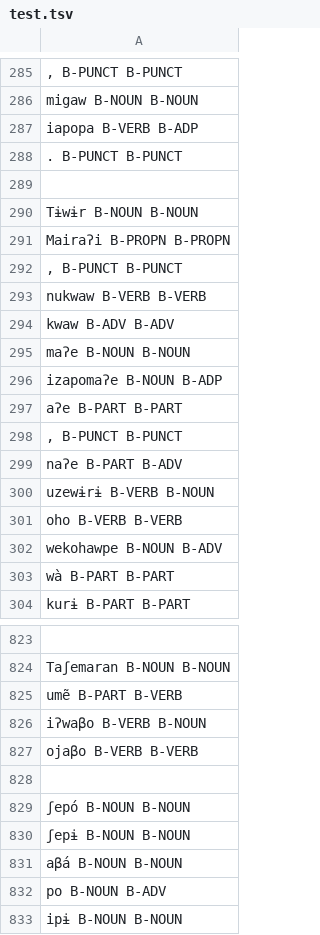
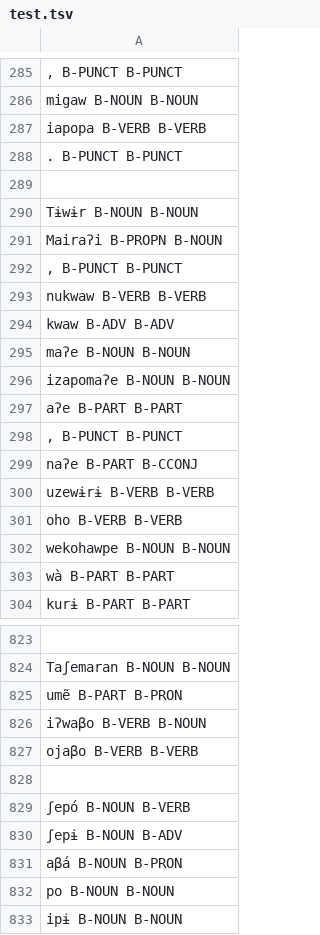
Before and after one commit to FredericBlum/ZeroShotTupian, a TSV file: models/resources/taggers/my-upos-3/test.tsv, drawn as a sheet; only a part is shown, gaps mark what is left out; the diff covers the shown part only; the diff names each change by its address in the sheet, - before the commit and + after, or states it on an @@ line.

```diff
--- a/models/resources/taggers/my-upos-3/test.tsv
+++ b/models/resources/taggers/my-upos-3/test.tsv
-A287: iapopa B-VERB B-ADP
+A287: iapopa B-VERB B-VERB
-A291: Mairaʔi B-PROPN B-PROPN
+A291: Mairaʔi B-PROPN B-NOUN
-A296: izapomaʔe B-NOUN B-ADP
+A296: izapomaʔe B-NOUN B-NOUN
-A299: naʔe B-PART B-ADV
+A299: naʔe B-PART B-CCONJ
-A300: uzewɨrɨ B-VERB B-NOUN
+A300: uzewɨrɨ B-VERB B-VERB
-A302: wekohawpe B-NOUN B-ADV
+A302: wekohawpe B-NOUN B-NOUN
-A825: umẽ B-PART B-VERB
+A825: umẽ B-PART B-PRON
-A829: ʃepó B-NOUN B-NOUN
+A829: ʃepó B-NOUN B-VERB
-A830: ʃepɨ B-NOUN B-NOUN
+A830: ʃepɨ B-NOUN B-ADV
-A831: aβá B-NOUN B-NOUN
+A831: aβá B-NOUN B-PRON
-A832: po B-NOUN B-ADV
+A832: po B-NOUN B-NOUN
```
Also changed, not shown: 3 added rows, 3 removed rows, 4 moved rows and 146 edited cells elsewhere in this file, models/resources/taggers/my-upos-3/loss.tsv, 8 other files.
